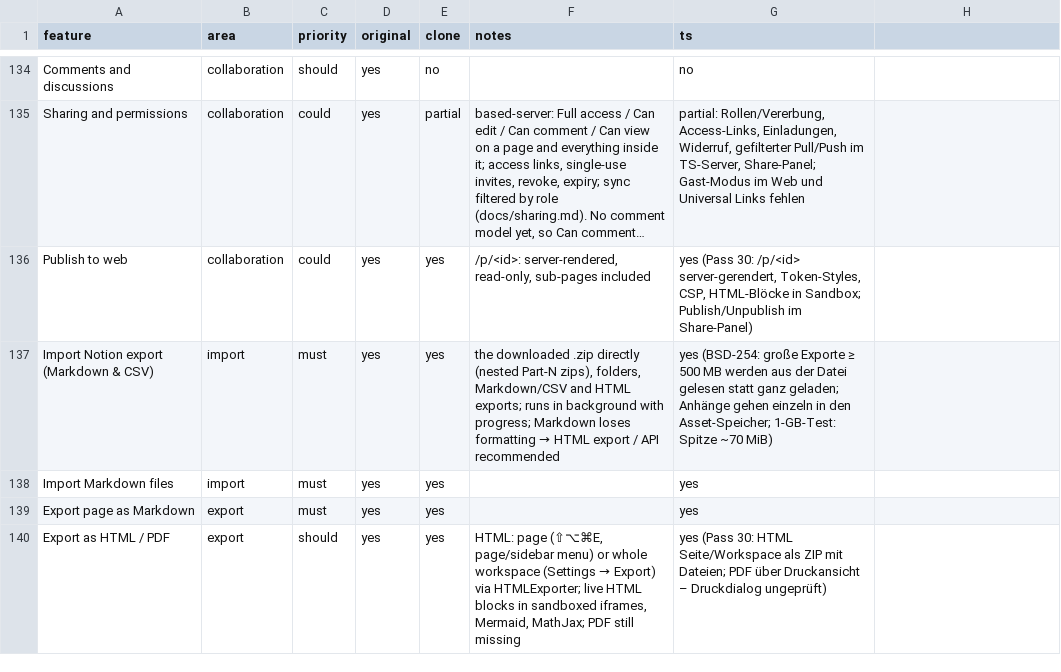
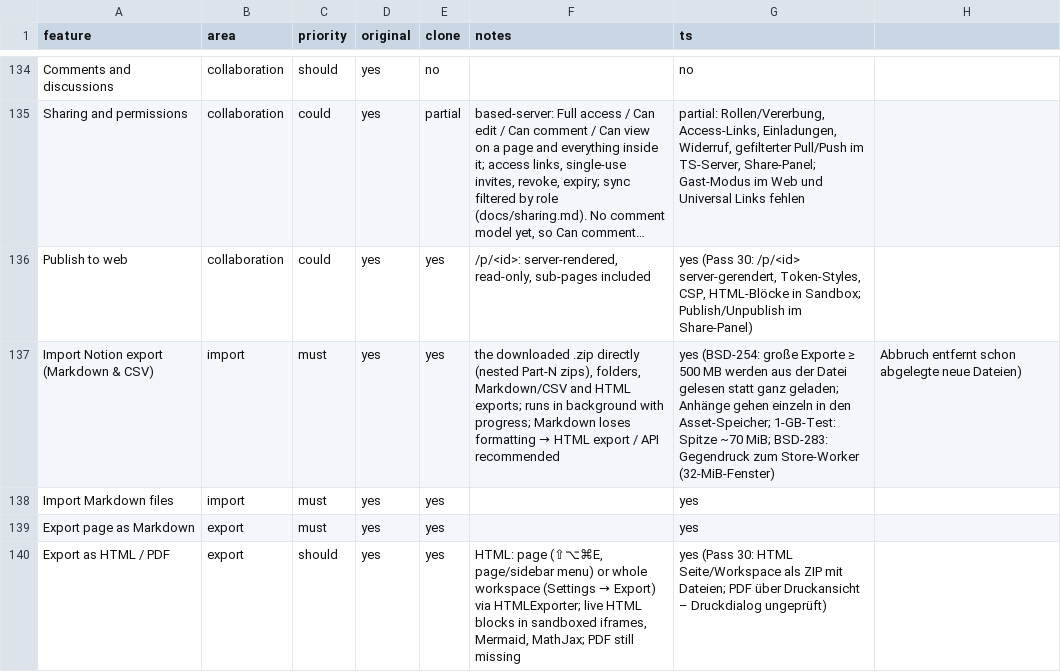
Before and after one commit to elija-7580/Based, a CSV file: replica/features.csv, drawn as a sheet; only a part is shown, gaps mark what is left out; long unchanged cells end in …; the diff names each change by its address in the sheet, - before the commit and + after, or states it on an @@ line.

```diff
--- a/replica/features.csv
+++ b/replica/features.csv
-G137 (ts): …Spitze ~70 MiB)
+G137 (ts): …Spitze ~70 MiB; BSD-283: Gegendruck zum Store-Worker (32-MiB-Fenster)
-H137: (empty)
+H137: Abbruch entfernt schon abgelegte neue Dateien)
```
Also changed, not shown: 15 other files.
